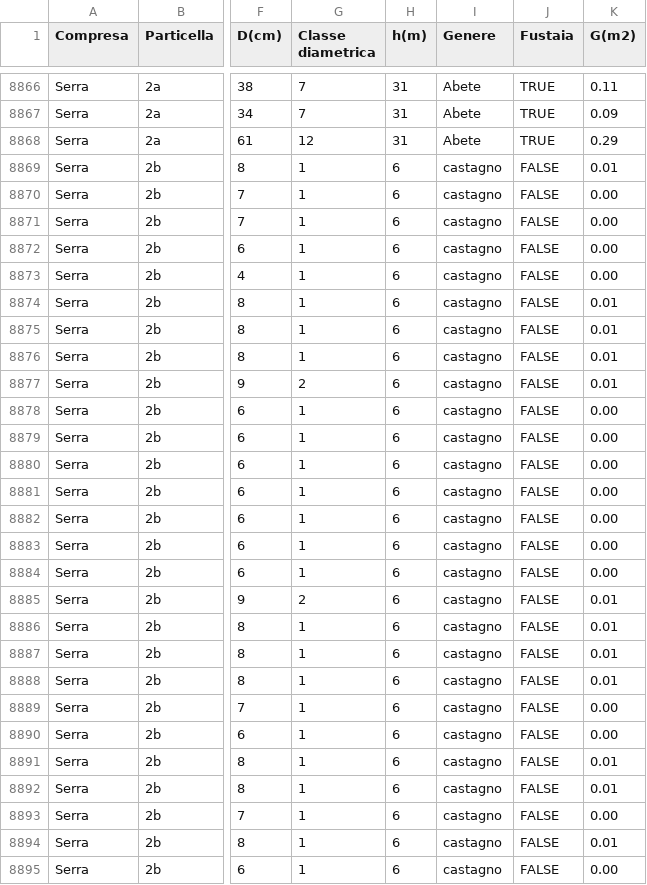
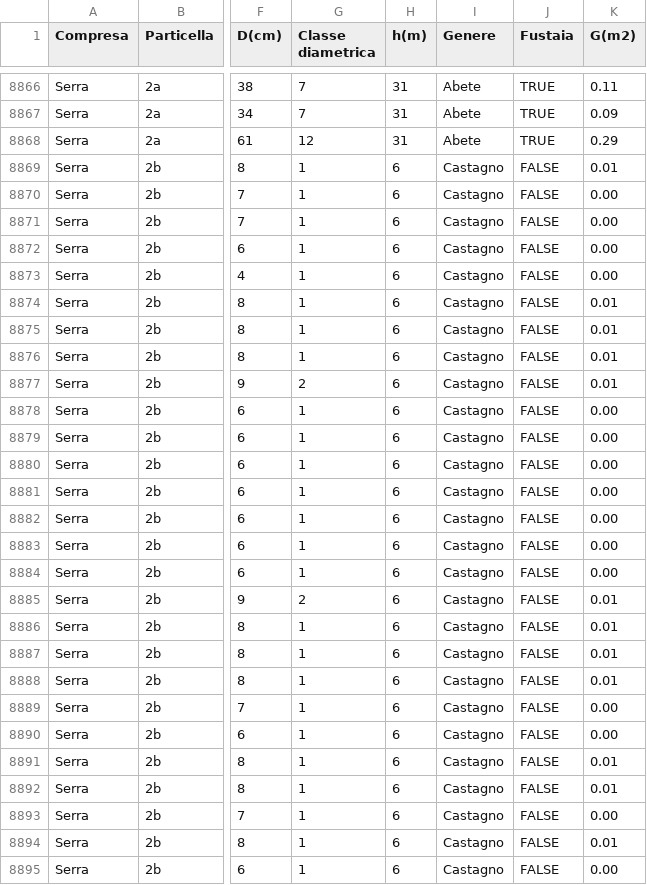
Before and after one commit to maxpoletto/laforesta, a CSV file: pdg-2026/accrescimenti/alberi.csv, drawn as a sheet; only a part is shown, gaps mark what is left out; the diff covers the shown part only; the diff names each change by its address in the sheet, - before the commit and + after, or states it on an @@ line.

Commit message:
Nomi specie normalizzati

```diff
--- a/pdg-2026/accrescimenti/alberi.csv
+++ b/pdg-2026/accrescimenti/alberi.csv
-I8869:I8895 (Genere): castagno
+I8869:I8895 (Genere): Castagno
```
Also changed, not shown: 147 edited cells elsewhere in this file.
